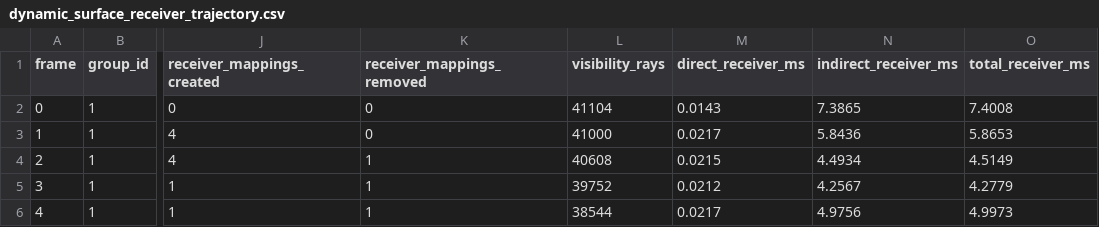
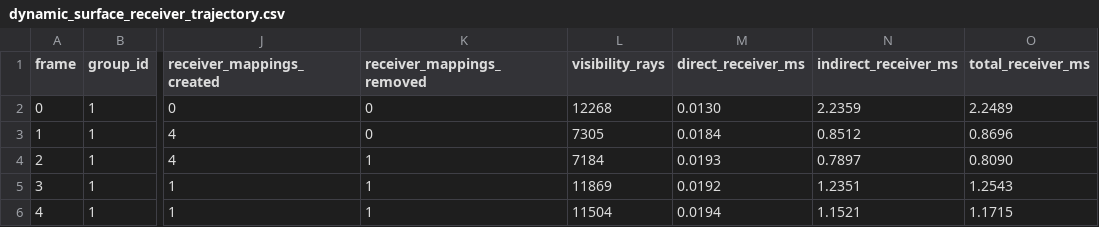
Before and after one commit to SadSinglePringle/RayLess, a CSV file: results/latest/dynamic_surface_receiver_trajectory.csv, drawn as a sheet; only a part is shown, gaps mark what is left out; the diff names each change by its address in the sheet, - before the commit and + after, or states it on an @@ line.

Commit message:
feat(astg): complete Parts J/K continuous angular occlusion and dynamic receiver handoff

```diff
--- a/results/latest/dynamic_surface_receiver_trajectory.csv
+++ b/results/latest/dynamic_surface_receiver_trajectory.csv
-L2 (visibility_rays): 41104
+L2 (visibility_rays): 12268
-M2 (direct_receiver_ms): 0.0143
+M2 (direct_receiver_ms): 0.0130
-N2 (indirect_receiver_ms): 7.3865
+N2 (indirect_receiver_ms): 2.2359
-O2 (total_receiver_ms): 7.4008
+O2 (total_receiver_ms): 2.2489
-L3 (visibility_rays): 41000
+L3 (visibility_rays): 7305
-M3 (direct_receiver_ms): 0.0217
+M3 (direct_receiver_ms): 0.0184
-N3 (indirect_receiver_ms): 5.8436
+N3 (indirect_receiver_ms): 0.8512
-O3 (total_receiver_ms): 5.8653
+O3 (total_receiver_ms): 0.8696
-L4 (visibility_rays): 40608
+L4 (visibility_rays): 7184
-M4 (direct_receiver_ms): 0.0215
+M4 (direct_receiver_ms): 0.0193
-N4 (indirect_receiver_ms): 4.4934
+N4 (indirect_receiver_ms): 0.7897
-O4 (total_receiver_ms): 4.5149
+O4 (total_receiver_ms): 0.8090
-L5 (visibility_rays): 39752
+L5 (visibility_rays): 11869
-M5 (direct_receiver_ms): 0.0212
+M5 (direct_receiver_ms): 0.0192
-N5 (indirect_receiver_ms): 4.2567
+N5 (indirect_receiver_ms): 1.2351
-O5 (total_receiver_ms): 4.2779
+O5 (total_receiver_ms): 1.2543
-L6 (visibility_rays): 38544
+L6 (visibility_rays): 11504
-M6 (direct_receiver_ms): 0.0217
+M6 (direct_receiver_ms): 0.0194
-N6 (indirect_receiver_ms): 4.9756
+N6 (indirect_receiver_ms): 1.1521
-O6 (total_receiver_ms): 4.9973
+O6 (total_receiver_ms): 1.1715
```
Also changed, not shown: results/latest/astg_gpu_dynamic_light.csv, results/latest/astg_gpu_refinement.csv, 42 other files.
